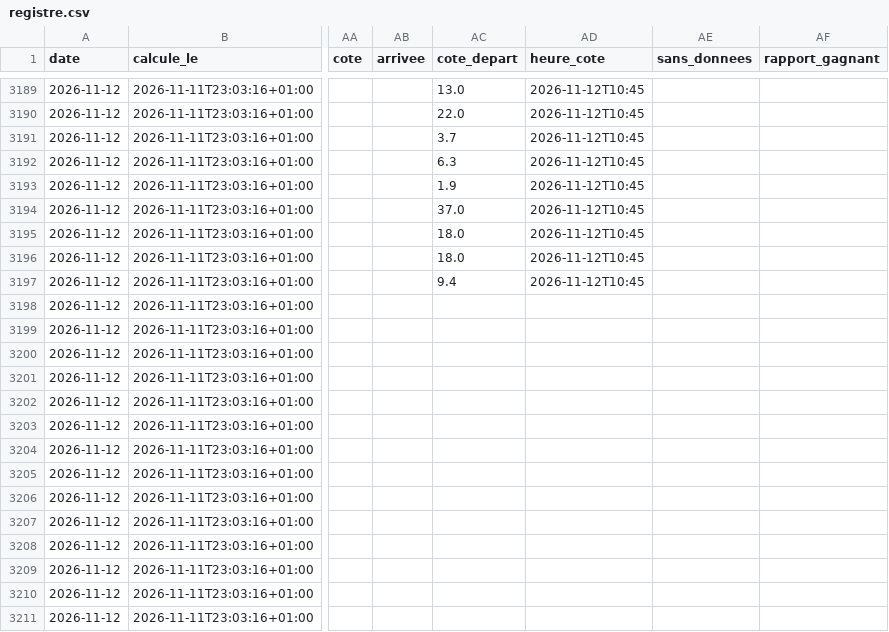
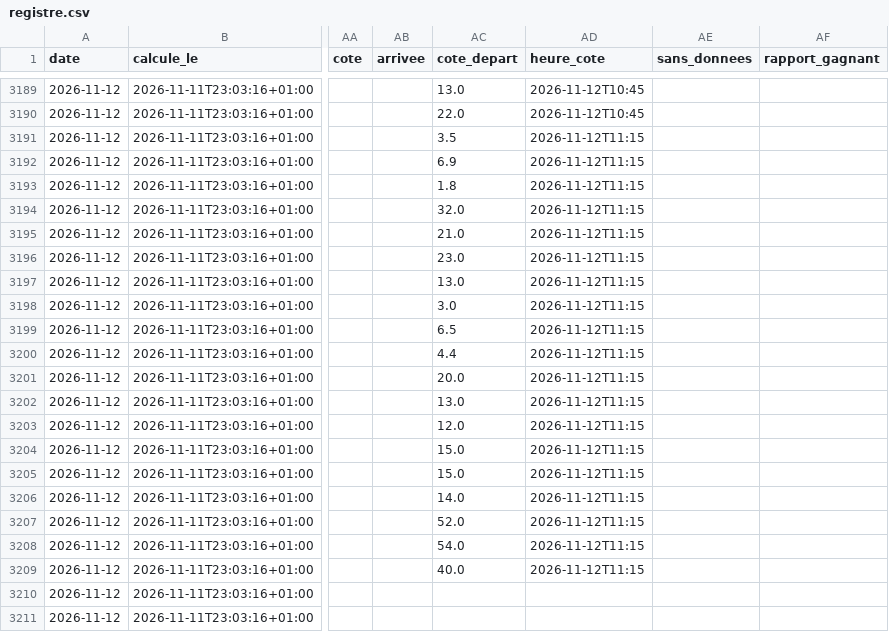
Before and after one commit to irrever/c-kdo-test, a CSV file: quinte/journal/registre.csv, drawn as a sheet; only a part is shown, gaps mark what is left out; the diff names each change by its address in the sheet, - before the commit and + after, or states it on an @@ line.

```diff
--- a/quinte/journal/registre.csv
+++ b/quinte/journal/registre.csv
-AC3191 (cote_depart): 3.7
+AC3191 (cote_depart): 3.5
-AD3191:AD3197 (heure_cote): 2026-11-12T10:45
+AD3191:AD3197 (heure_cote): 2026-11-12T11:15
-AC3192 (cote_depart): 6.3
+AC3192 (cote_depart): 6.9
-AC3193 (cote_depart): 1.9
+AC3193 (cote_depart): 1.8
-AC3194 (cote_depart): 37.0
+AC3194 (cote_depart): 32.0
-AC3195 (cote_depart): 18.0
+AC3195 (cote_depart): 21.0
-AC3196 (cote_depart): 18.0
+AC3196 (cote_depart): 23.0
-AC3197 (cote_depart): 9.4
+AC3197 (cote_depart): 13.0
-AC3198 (cote_depart): (empty)
+AC3198 (cote_depart): 3.0
-AD3198:AD3209 (heure_cote): (empty)
+AD3198:AD3209 (heure_cote): 2026-11-12T11:15
-AC3199 (cote_depart): (empty)
+AC3199 (cote_depart): 6.5
-AC3200 (cote_depart): (empty)
+AC3200 (cote_depart): 4.4
-AC3201 (cote_depart): (empty)
+AC3201 (cote_depart): 20.0
-AC3202 (cote_depart): (empty)
+AC3202 (cote_depart): 13.0
-AC3203 (cote_depart): (empty)
+AC3203 (cote_depart): 12.0
-AC3204:AC3205 (cote_depart): (empty)
+AC3204:AC3205 (cote_depart): 15.0
-AC3206 (cote_depart): (empty)
+AC3206 (cote_depart): 14.0
-AC3207 (cote_depart): (empty)
+AC3207 (cote_depart): 52.0
-AC3208 (cote_depart): (empty)
+AC3208 (cote_depart): 54.0
-AC3209 (cote_depart): (empty)
+AC3209 (cote_depart): 40.0
```
Also changed, not shown: 3 other files.
